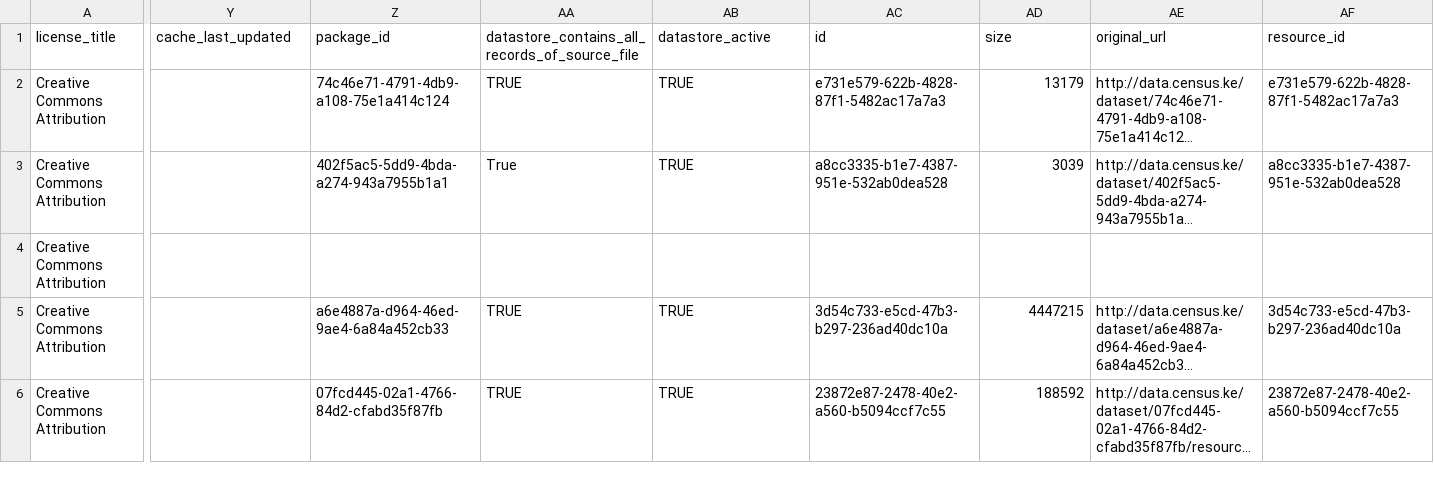
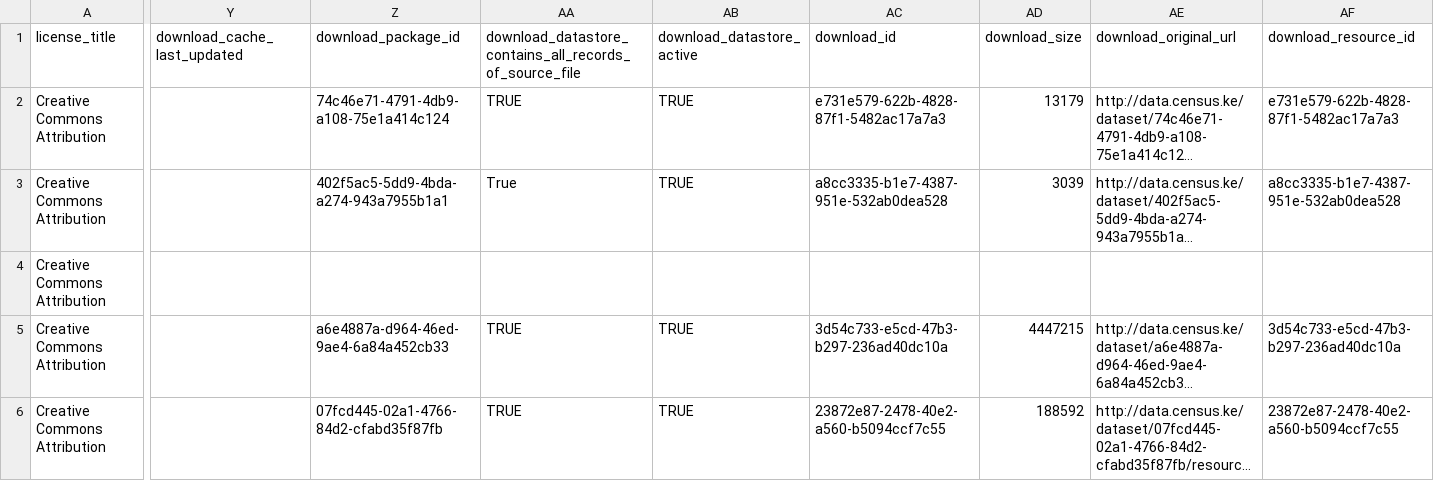
Before and after one commit to akmiller01/ke_census_2020, a CSV file: data/ke_census_metadata.csv, drawn as a sheet; only a part is shown, gaps mark what is left out; long unchanged cells end in …; the diff covers the shown part only; the diff names each change by its address in the sheet, - before the commit and + after, or states it on an @@ line.

Commit message:
Append download_ to start of resource elements

```diff
--- a/data/ke_census_metadata.csv
+++ b/data/ke_census_metadata.csv
-Y1: cache_last_updated
+Y1: download_cache_last_updated
-Z1: package_id
+Z1: download_package_id
-AA1: datastore_contains_all_records_of_source_file
+AA1: download_datastore_contains_all_records_of_source_file
-AB1: datastore_active
+AB1: download_datastore_active
-AC1: id
+AC1: download_id
-AD1: size
+AD1: download_size
-AE1: original_url
+AE1: download_original_url
-AF1: resource_id
+AF1: download_resource_id
```
Also changed, not shown: 19 edited cells elsewhere in this file, 1 other file.
